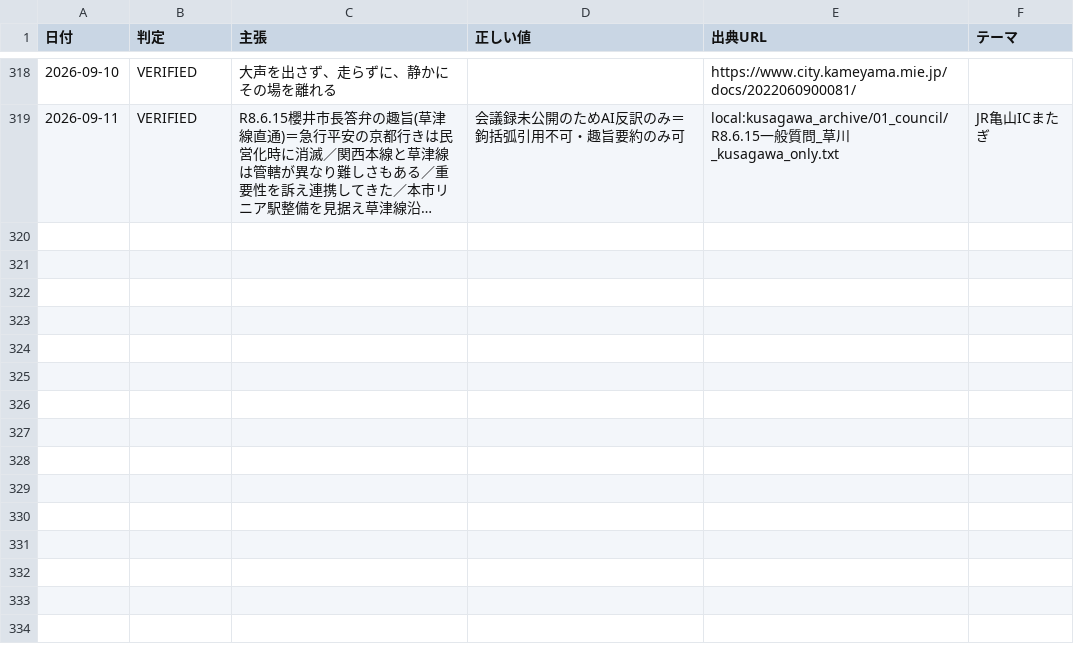
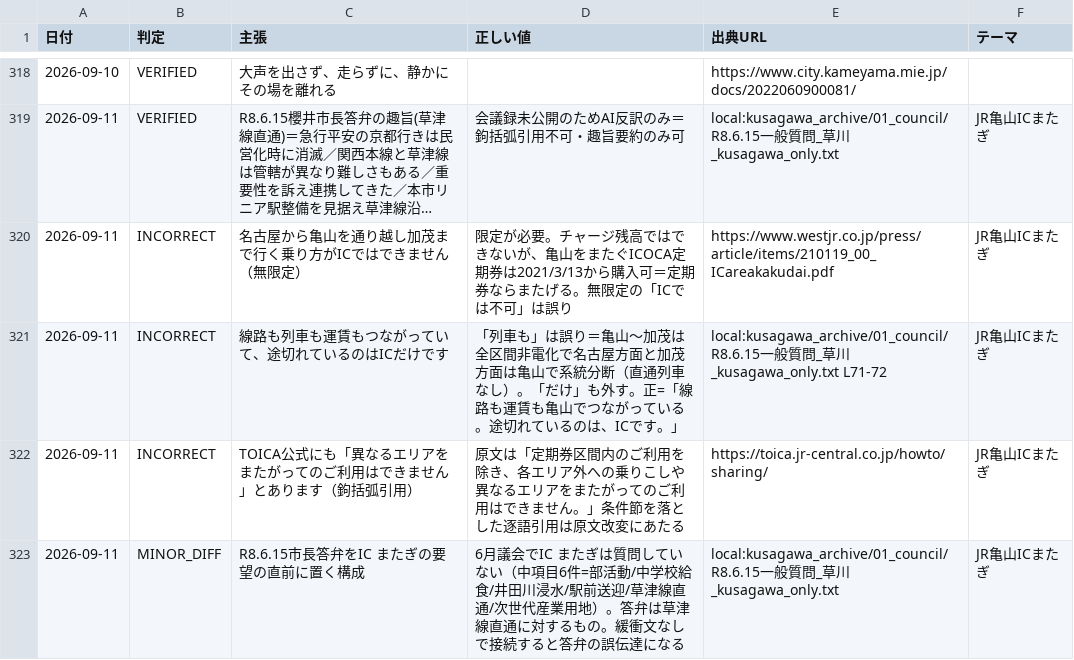
Before and after one commit to thiguchi125-debug/claude-config, a TSV file: backup/agents/knowledge/fact_ledger/verified_facts.tsv, drawn as a sheet; only a part is shown, gaps mark what is left out; long unchanged cells end in …; the diff names each change by its address in the sheet, - before the commit and + after, or states it on an @@ line.

```diff
--- a/backup/agents/knowledge/fact_ledger/verified_facts.tsv
+++ b/backup/agents/knowledge/fact_ledger/verified_facts.tsv
+row 320: 2026-09-11 | INCORRECT | 名古屋から亀山を通り越し加茂まで行く乗り方がICではできません（無限定） | 限定が必要。チャージ残高ではできないが、亀山をまたぐICOCA定期券は2021/3/13から購入可＝定期券ならまたげる。無限定の「ICでは不可」は誤り | https://www.westjr.co.jp/press/article/items/210119_00_ICareakakudai.pdf | JR亀山ICまたぎ
+row 321: 2026-09-11 | INCORRECT | 線路も列車も運賃もつながっていて、途切れているのはICだけです | 「列車も」は誤り＝亀山〜加茂は全区間非電化で名古屋方面と加茂方面は亀山で系統分断（直通列車なし）。「だけ」も外す。正=「線路も運賃も亀山でつながっている。途切れているのは、ICです。」 | local:kusagawa_archive/01_council/R8.6.15一般質問_草川_kusagawa_only.txt L71-72 | JR亀山ICまたぎ
+row 322: 2026-09-11 | INCORRECT | TOICA公式にも「異なるエリアをまたがってのご利用はできません」とあります（鉤括弧引用） | 原文は「定期券区間内のご利用を除き、各エリア外への乗りこしや異なるエリアをまたがってのご利用はできません。」条件節を落とした逐語引用は原文改変にあたる | https://toica.jr-central.co.jp/howto/sharing/ | JR亀山ICまたぎ
+row 323: 2026-09-11 | MINOR_DIFF | R8.6.15市長答弁をIC またぎの要望の直前に置く構成 | 6月議会でIC またぎは質問していない（中項目6件=部活動/中学校給食/井田川浸水/駅前送迎/草津線直通/次世代産業用地）。答弁は草津線直通に対するもの。緩衝文なしで接続すると答弁の誤伝達になる | local:kusagawa_archive/01_council/R8.6.15一般質問_草川_kusagawa_only.txt | JR亀山ICまたぎ
```
Also changed, not shown: 1 other file.
